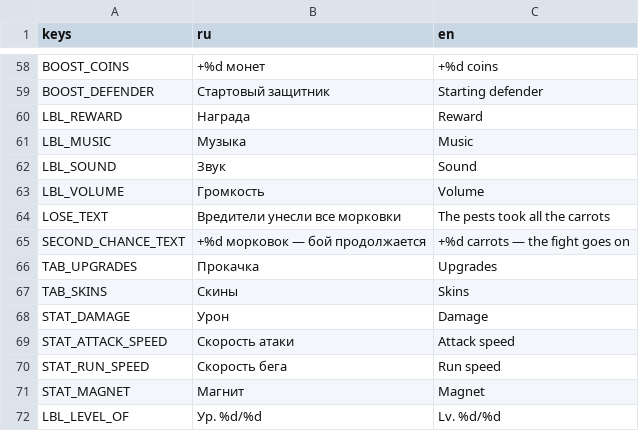
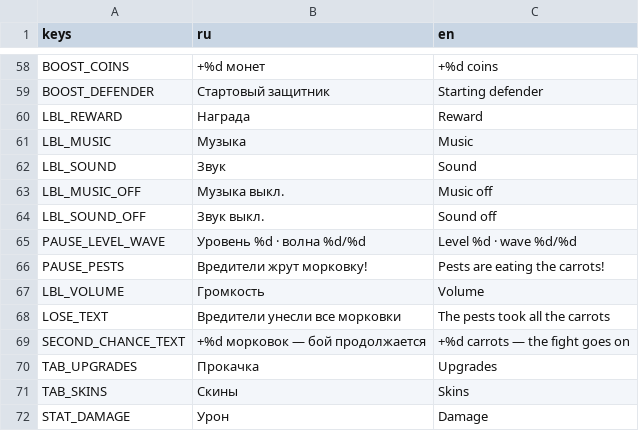
Before and after one commit to Twody2D/tower-defense, a CSV file: tower-defense/i18n/translations.csv, drawn as a sheet; only a part is shown, gaps mark what is left out; the shorter side is filled out with more unchanged rows; the diff names each change by its address in the sheet, - before the commit and + after, or states it on an @@ line.

Commit message:
feat(ui): pause window from design O: pests scene, waves, tiles

```diff
--- a/tower-defense/i18n/translations.csv
+++ b/tower-defense/i18n/translations.csv
+row 63: LBL_MUSIC_OFF | Музыка выкл. | Music off
+row 64: LBL_SOUND_OFF | Звук выкл. | Sound off
+row 65: PAUSE_LEVEL_WAVE | Уровень %d · волна %d/%d | Level %d · wave %d/%d
+row 66: PAUSE_PESTS | Вредители жрут морковку! | Pests are eating the carrots!
```
Also changed, not shown: 16 other files.
